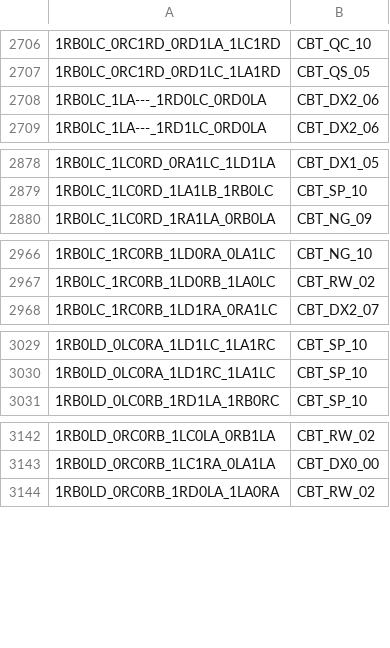
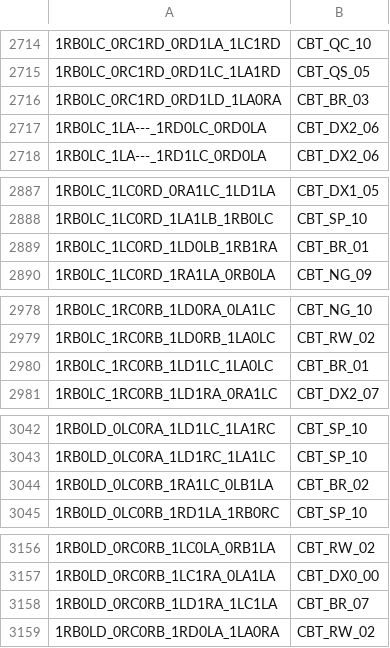
Before and after one commit to carrino/Coq-BBB4, a TSV file: closeouttr_boarded.tsv, drawn as a sheet; only a part is shown, gaps mark what is left out; the diff covers the shown part only.

```diff
--- a/closeouttr_boarded.tsv
+++ b/closeouttr_boarded.tsv
@@ -2707,2 +2715,3 @@
 1RB0LC_0RC1RD_0RD1LC_1LA1RD	CBT_QS_05
+1RB0LC_0RC1RD_0RD1LD_1LA0RA	CBT_BR_03
 1RB0LC_1LA---_1RD0LC_0RD0LA	CBT_DX2_06
@@ -2879,2 +2888,3 @@
 1RB0LC_1LC0RD_1LA1LB_1RB0LC	CBT_SP_10
+1RB0LC_1LC0RD_1LD0LB_1RB1RA	CBT_BR_01
 1RB0LC_1LC0RD_1RA1LA_0RB0LA	CBT_NG_09
@@ -2967,2 +2979,3 @@
 1RB0LC_1RC0RB_1LD0RB_1LA0LC	CBT_RW_02
+1RB0LC_1RC0RB_1LD1LC_1LA0LC	CBT_BR_01
 1RB0LC_1RC0RB_1LD1RA_0RA1LC	CBT_DX2_07
@@ -3030,2 +3043,3 @@
 1RB0LD_0LC0RA_1LD1RC_1LA1LC	CBT_SP_10
+1RB0LD_0LC0RB_1RA1LC_0LB1LA	CBT_BR_02
 1RB0LD_0LC0RB_1RD1LA_1RB0RC	CBT_SP_10
@@ -3143,2 +3157,3 @@
 1RB0LD_0RC0RB_1LC1RA_0LA1LA	CBT_DX0_00
+1RB0LD_0RC0RB_1LD1RA_1LC1LA	CBT_BR_07
 1RB0LD_0RC0RB_1RD0LA_1LA0RA	CBT_RW_02
```
Also changed, not shown: 36 added rows elsewhere in this file, 23 other files.
